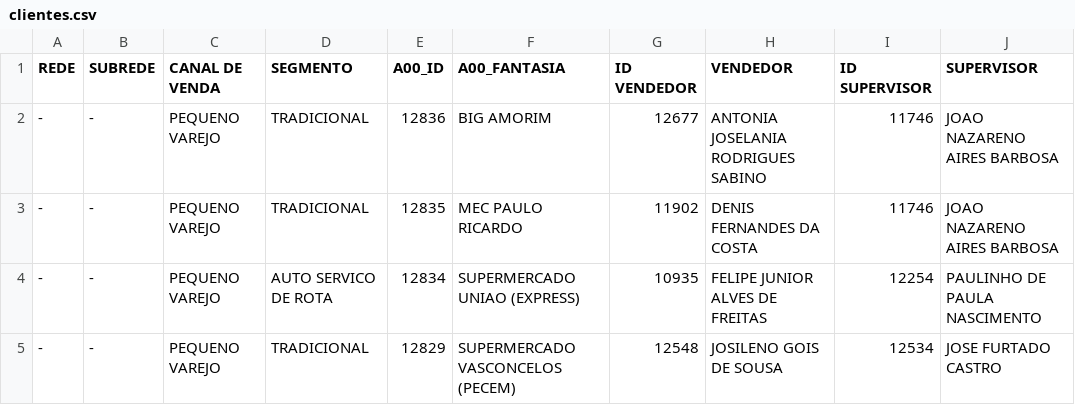
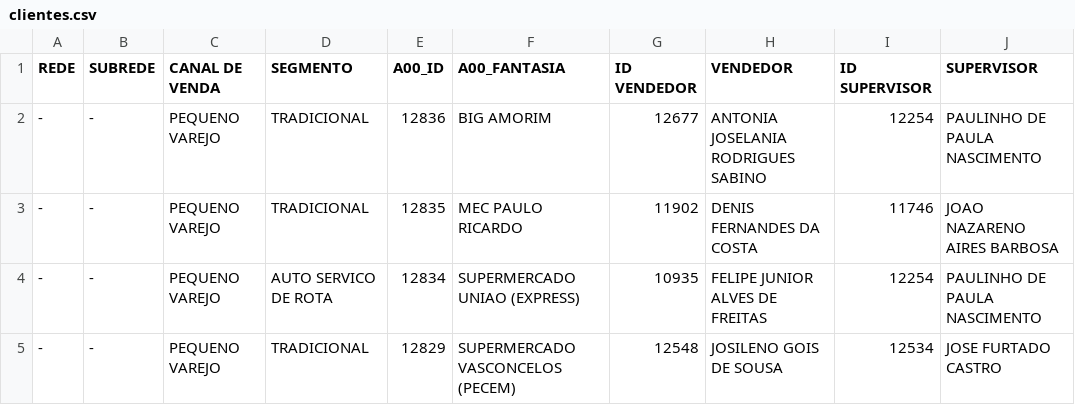
Before and after one commit to ValeMilk/App-pre-os, a CSV file: frontend/public/clientes.csv, drawn as a sheet; only a part is shown.

Commit message:
clientes

```diff
--- a/frontend/public/clientes.csv
+++ b/frontend/public/clientes.csv
@@ -1,3 +1,3 @@
 REDE;SUBREDE;CANAL DE VENDA;SEGMENTO;A00_ID;A00_FANTASIA;ID VENDEDOR;VENDEDOR;ID SUPERVISOR;SUPERVISOR
--;-;PEQUENO VAREJO;TRADICIONAL;12836;BIG AMORIM;12677;ANTONIA JOSELANIA RODRIGUES SABINO;11746;JOAO NAZARENO AIRES BARBOSA
+-;-;PEQUENO VAREJO;TRADICIONAL;12836;BIG AMORIM;12677;ANTONIA JOSELANIA RODRIGUES SABINO;12254;PAULINHO DE PAULA NASCIMENTO
 -;-;PEQUENO VAREJO;TRADICIONAL;12835;MEC PAULO RICARDO;11902;DENIS FERNANDES DA COSTA;11746;JOAO NAZARENO AIRES BARBOSA
```
